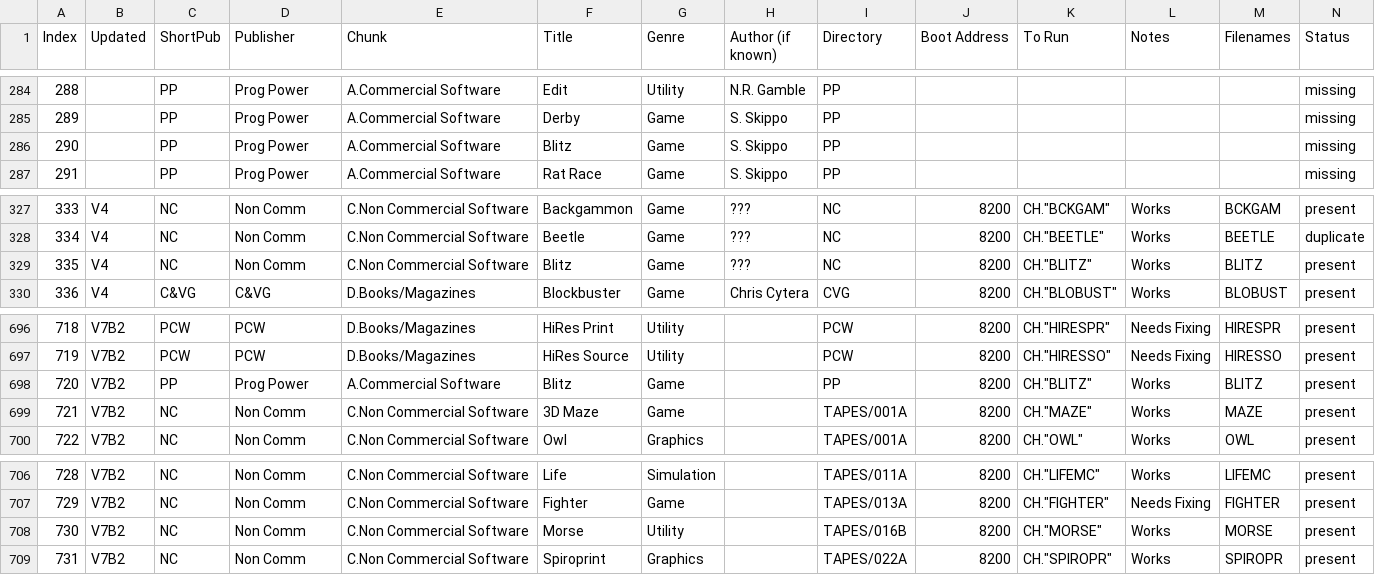
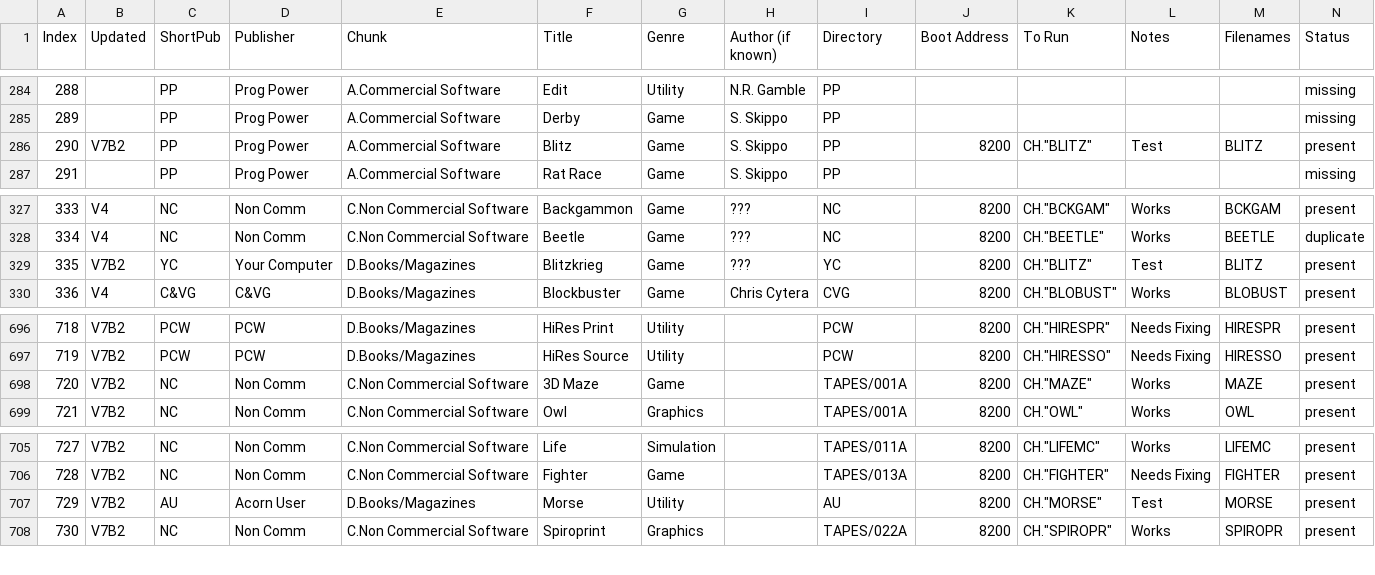
Before and after one commit to hoglet67/AtomSoftwareArchive, a CSV file: catalog/AtomSoftwareCatalog.csv, drawn as a sheet; only a part is shown, gaps mark what is left out; removed rows and columns are numbered as before the commit, all else as after; rows hold the shown columns only; the diff names each change by its address in the sheet, - before the commit and + after, or states it on an @@ line.

Commit message:
V7Beta3 additions; moved MORSE and BLITZ

```diff
--- a/catalog/AtomSoftwareCatalog.csv
+++ b/catalog/AtomSoftwareCatalog.csv
-B286 (Updated): (empty)
+B286 (Updated): V7B2
-J286 (Boot Address): (empty)
+J286 (Boot Address): 8200
-K286 (To Run): (empty)
+K286 (To Run): CH."BLITZ"
-L286 (Notes): (empty)
+L286 (Notes): Test
-M286 (Filenames): (empty)
+M286 (Filenames): BLITZ
-N286 (Status): missing
+N286 (Status): present
-B329 (Updated): V4
+B329 (Updated): V7B2
-C329 (ShortPub): NC
+C329 (ShortPub): YC
-D329 (Publisher): Non Comm
+D329 (Publisher): Your Computer
-E329 (Chunk): C.Non Commercial Software
+E329 (Chunk): D.Books/Magazines
-F329 (Title): Blitz
+F329 (Title): Blitzkrieg
-I329 (Directory): NC
+I329 (Directory): YC
-L329 (Notes): Works
+L329 (Notes): Test
-row 698: 720 | V7B2 | PP | Prog Power | A.Commercial Software | Blitz | Game |  | PP | 8200 | CH."BLITZ" | Works | BLITZ | present
@@ column A (Index) renumbered from row 698 down @@
-C707 (ShortPub): NC
+C707 (ShortPub): AU
-D707 (Publisher): Non Comm
+D707 (Publisher): Acorn User
-E707 (Chunk): C.Non Commercial Software
+E707 (Chunk): D.Books/Magazines
-I707 (Directory): TAPES/016B
+I707 (Directory): AU
-L707 (Notes): Works
+L707 (Notes): Test
```
Also changed, not shown: 2 other files.
